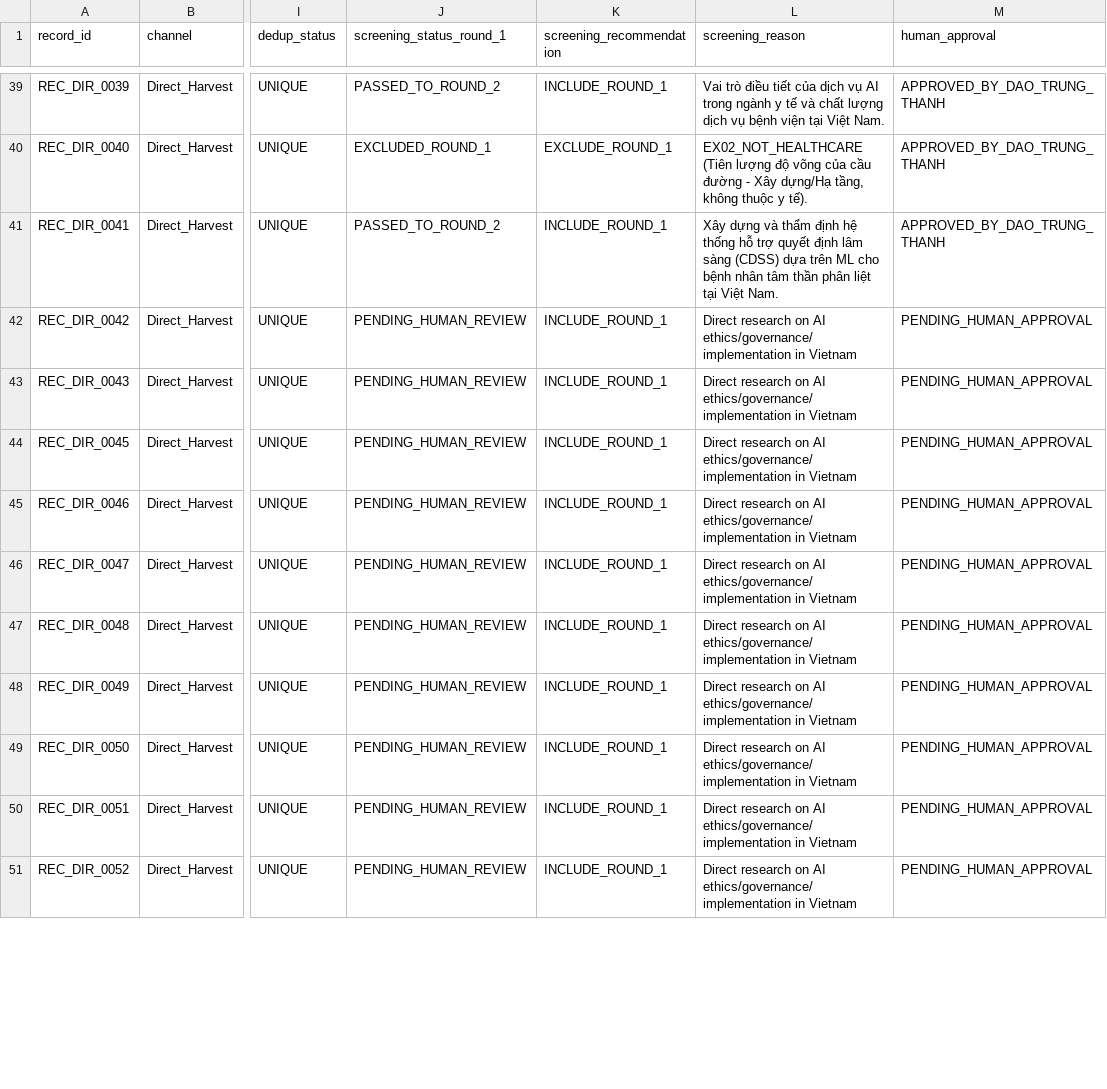
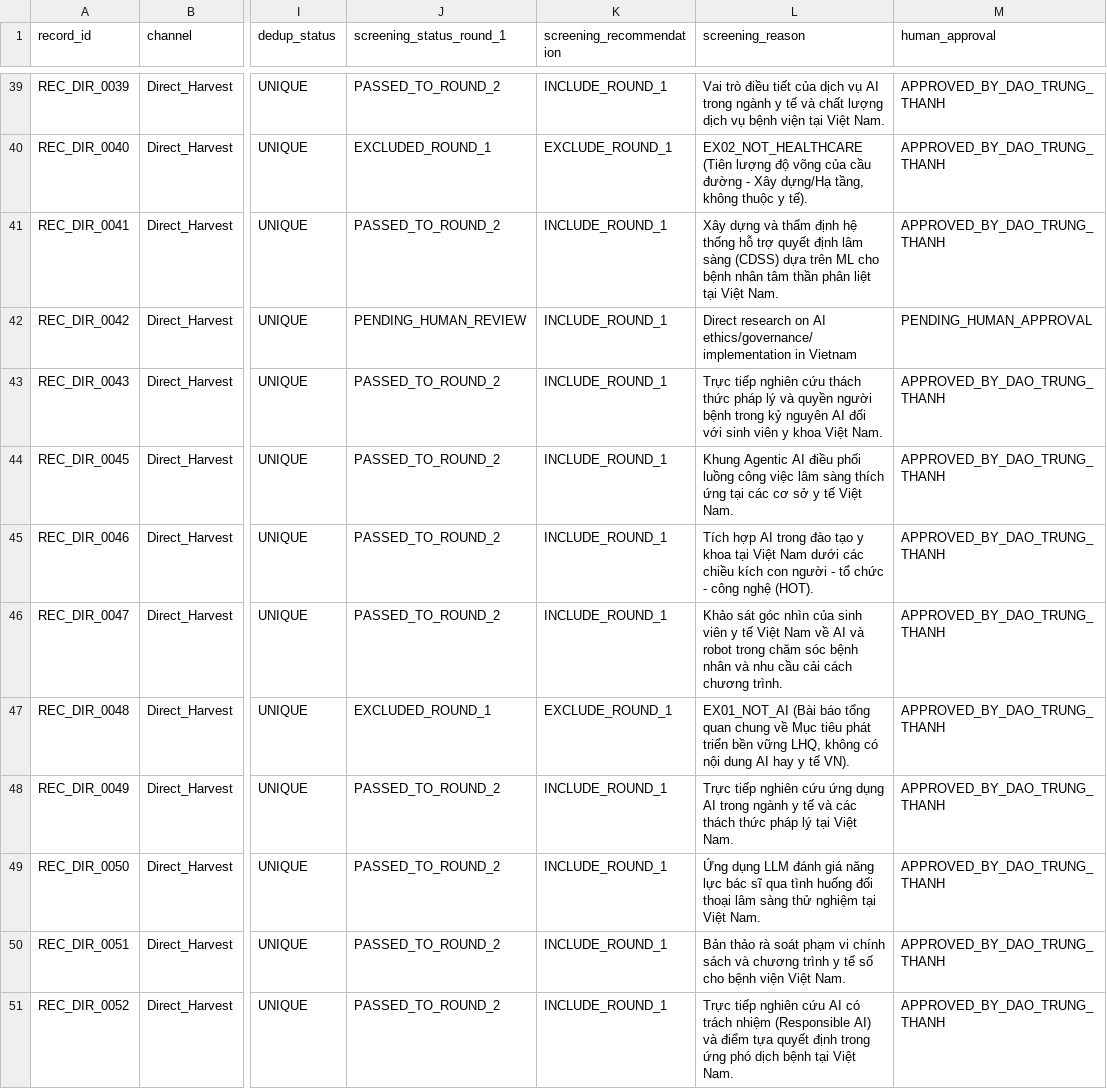
Before and after one commit to thanh-abaii/ai-ethics-healthcare-vietnam, a CSV file: artifacts/official-search-run-2026-07-31/official-screening-workspace-round-1.csv, drawn as a sheet; only a part is shown, gaps mark what is left out; the diff covers the shown part only; the diff names each change by its address in the sheet, - before the commit and + after, or states it on an @@ line.

Commit message:
feat(screening): record Batch 3 human approval by Dao Trung Thanh

```diff
--- a/artifacts/official-search-run-2026-07-31/official-screening-workspace-round-1.csv
+++ b/artifacts/official-search-run-2026-07-31/official-screening-workspace-round-1.csv
-J43:J46 (screening_status_round_1): PENDING_HUMAN_REVIEW
+J43:J46 (screening_status_round_1): PASSED_TO_ROUND_2
-L43 (screening_reason): Direct research on AI ethics/governance/implementation in Vietnam
+L43 (screening_reason): Trực tiếp nghiên cứu thách thức pháp lý và quyền người bệnh trong kỷ nguyên AI đối với sinh viên y khoa Việt Nam.
-M43:M51 (human_approval): PENDING_HUMAN_APPROVAL
+M43:M51 (human_approval): APPROVED_BY_DAO_TRUNG_THANH
-L44 (screening_reason): Direct research on AI ethics/governance/implementation in Vietnam
+L44 (screening_reason): Khung Agentic AI điều phối luồng công việc lâm sàng thích ứng tại các cơ sở y tế Việt Nam.
-L45 (screening_reason): Direct research on AI ethics/governance/implementation in Vietnam
+L45 (screening_reason): Tích hợp AI trong đào tạo y khoa tại Việt Nam dưới các chiều kích con người - tổ chức - công nghệ (HOT).
-L46 (screening_reason): Direct research on AI ethics/governance/implementation in Vietnam
+L46 (screening_reason): Khảo sát góc nhìn của sinh viên y tế Việt Nam về AI và robot trong chăm sóc bệnh nhân và nhu cầu cải cách chương trình.
-J47 (screening_status_round_1): PENDING_HUMAN_REVIEW
+J47 (screening_status_round_1): EXCLUDED_ROUND_1
-K47 (screening_recommendation): INCLUDE_ROUND_1
+K47 (screening_recommendation): EXCLUDE_ROUND_1
-L47 (screening_reason): Direct research on AI ethics/governance/implementation in Vietnam
+L47 (screening_reason): EX01_NOT_AI (Bài báo tổng quan chung về Mục tiêu phát triển bền vững LHQ, không có nội dung AI hay y tế VN).
-J48:J51 (screening_status_round_1): PENDING_HUMAN_REVIEW
+J48:J51 (screening_status_round_1): PASSED_TO_ROUND_2
-L48 (screening_reason): Direct research on AI ethics/governance/implementation in Vietnam
+L48 (screening_reason): Trực tiếp nghiên cứu ứng dụng AI trong ngành y tế và các thách thức pháp lý tại Việt Nam.
-L49 (screening_reason): Direct research on AI ethics/governance/implementation in Vietnam
+L49 (screening_reason): Ứng dụng LLM đánh giá năng lực bác sĩ qua tình huống đối thoại lâm sàng thử nghiệm tại Việt Nam.
-L50 (screening_reason): Direct research on AI ethics/governance/implementation in Vietnam
+L50 (screening_reason): Bản thảo rà soát phạm vi chính sách và chương trình y tế số cho bệnh viện Việt Nam.
-L51 (screening_reason): Direct research on AI ethics/governance/implementation in Vietnam
+L51 (screening_reason): Trực tiếp nghiên cứu AI có trách nhiệm (Responsible AI) và điểm tựa quyết định trong ứng phó dịch bệnh tại Việt Nam.
```
Also changed, not shown: 37 edited cells elsewhere in this file, 1 other file.
